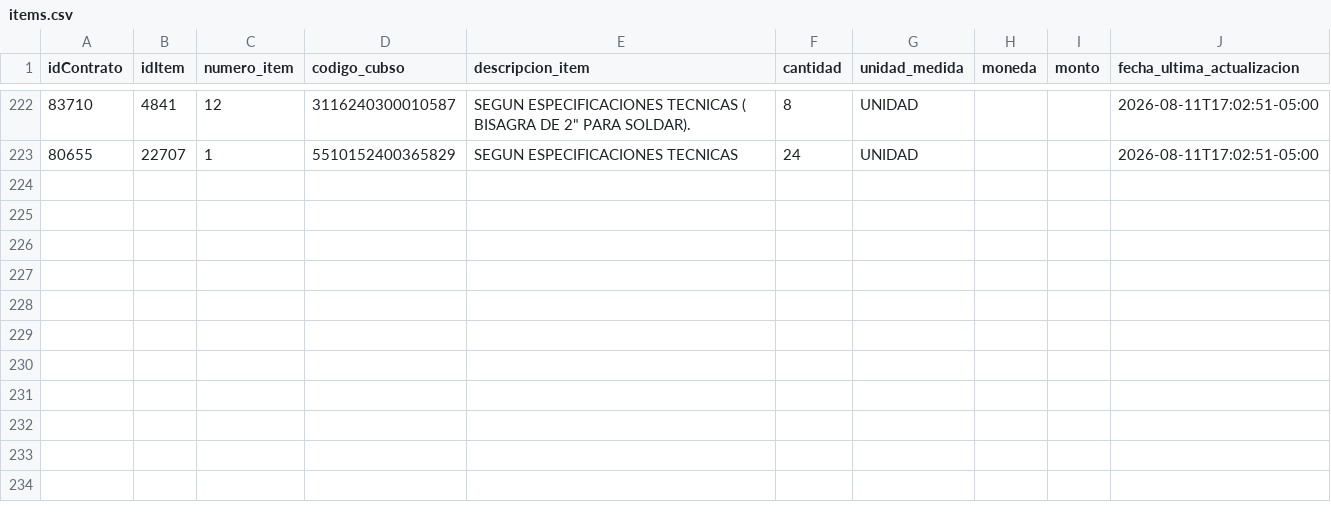
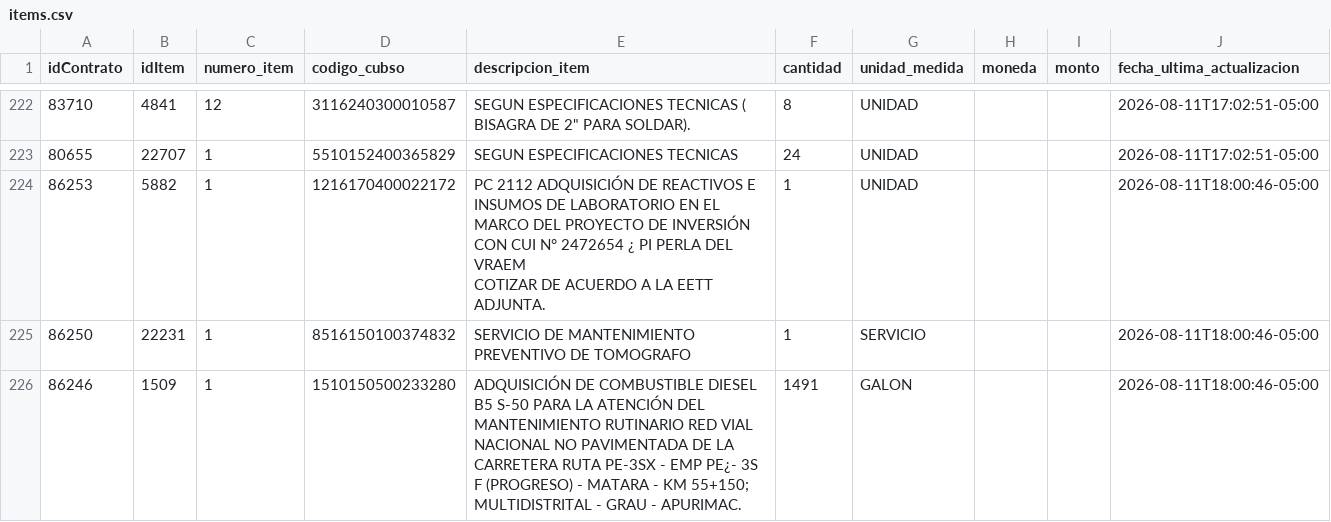
Before and after one commit to Natgato/monitor-seace-cusco, a CSV file: data/items.csv, drawn as a sheet; only a part is shown, gaps mark what is left out; ↵ is a line break in a cell; the diff names each change by its address in the sheet, - before the commit and + after, or states it on an @@ line.

```diff
--- a/data/items.csv
+++ b/data/items.csv
+row 224: 86253 | 5882 | 1 | 1216170400022172 | PC 2112 ADQUISICIÓN DE REACTIVOS E INSUMOS DE LABORATORIO EN EL MARCO DEL PROYECTO DE INVERSIÓN CON CUI N° 2472654 ¿ PI PERLA DEL VRAEM ↵ COTIZAR DE ACUERDO A LA EETT ADJUNTA. | 1 | UNIDAD |  |  | 2026-08-11T18:00:46-05:00
+row 225: 86250 | 22231 | 1 | 8516150100374832 | SERVICIO DE MANTENIMIENTO PREVENTIVO DE TOMOGRAFO | 1 | SERVICIO |  |  | 2026-08-11T18:00:46-05:00
+row 226: 86246 | 1509 | 1 | 1510150500233280 | ADQUISICIÓN DE COMBUSTIBLE DIESEL B5 S-50 PARA LA ATENCIÓN DEL MANTENIMIENTO RUTINARIO RED VIAL NACIONAL NO PAVIMENTADA DE LA CARRETERA RUTA PE-3SX - EMP PE¿- 3S F (PROGRESO) - MATARA - KM 55+150; MULTIDISTRITAL - GRAU - APURIMAC. | 1491 | GALON |  |  | 2026-08-11T18:00:46-05:00
```
Also changed, not shown: data/contrataciones.csv, 1 other file.
